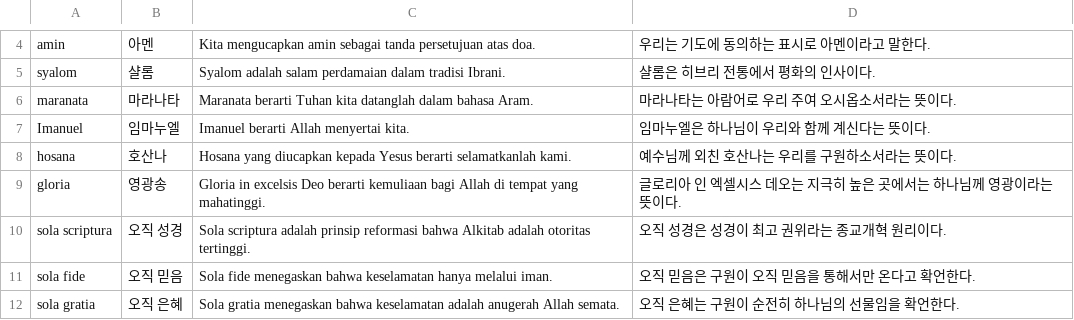
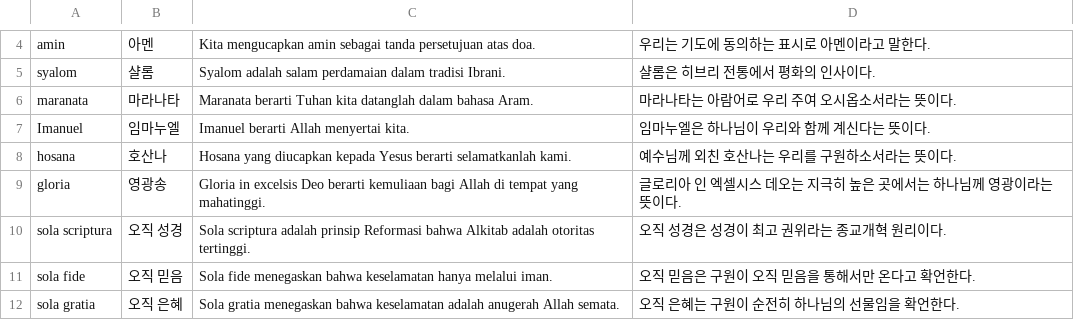
Before and after one commit to cura4world/idkr-buddy, a CSV file: data/categories/41 설교 표현.csv, drawn as a sheet; only a part is shown, gaps mark what is left out.

```diff
--- a/data/categories/41 설교 표현.csv
+++ b/data/categories/41 설교 표현.csv
@@ -9,3 +9,3 @@ hosana,호산나,Hosana yang diucapkan kepada Yesus berarti selamatkanlah kami.,
 gloria,영광송,Gloria in excelsis Deo berarti kemuliaan bagi Allah di tempat yang mahatinggi.,글로리아 인 엑셀시스 데오는 지극히 높은 곳에서는 하나님께 영광이라는 뜻이다.
-sola scriptura,오직 성경,Sola scriptura adalah prinsip reformasi bahwa Alkitab adalah otoritas tertinggi.,오직 성경은 성경이 최고 권위라는 종교개혁 원리이다.
+sola scriptura,오직 성경,Sola scriptura adalah prinsip Reformasi bahwa Alkitab adalah otoritas tertinggi.,오직 성경은 성경이 최고 권위라는 종교개혁 원리이다.
 sola fide,오직 믿음,Sola fide menegaskan bahwa keselamatan hanya melalui iman.,오직 믿음은 구원이 오직 믿음을 통해서만 온다고 확언한다.
```
